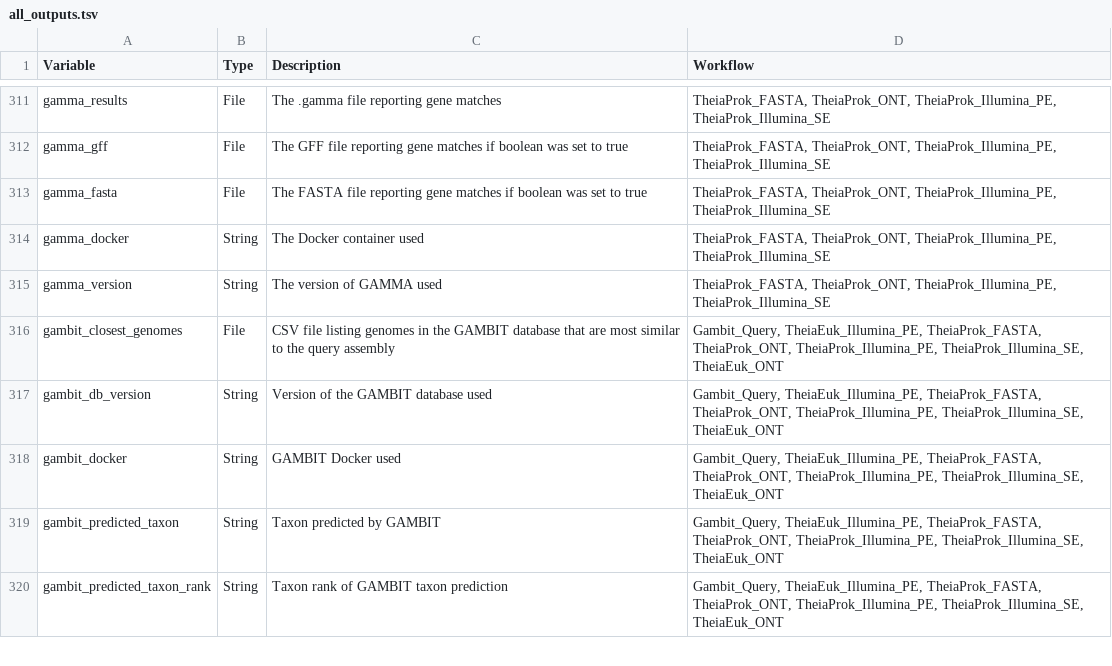
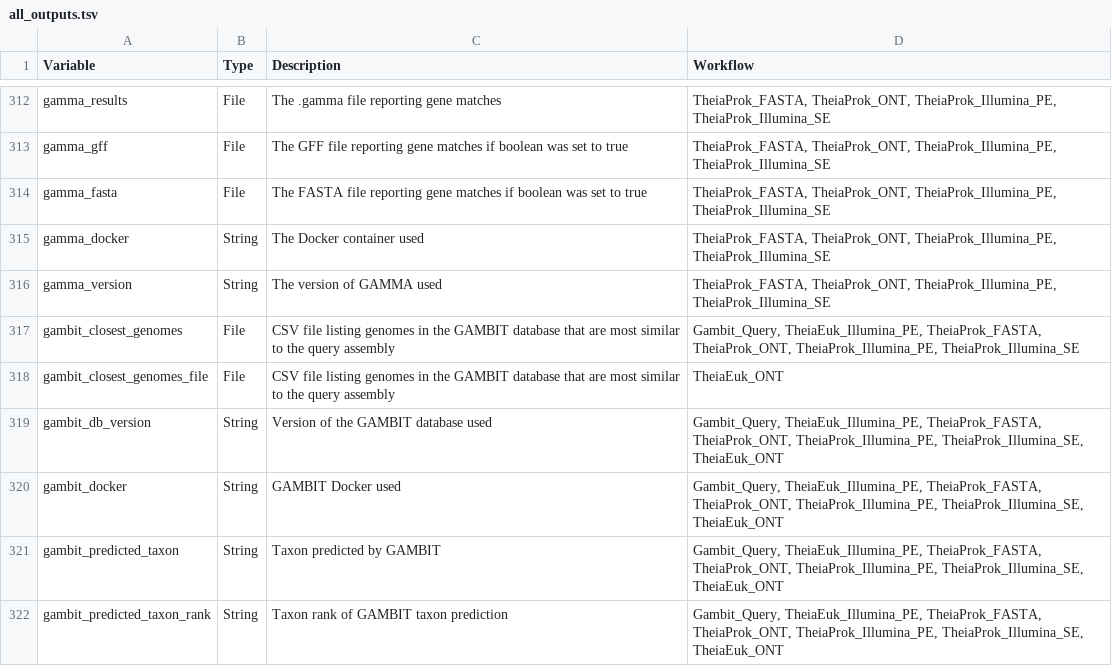
Before and after one commit to theiagen/public_health_bioinformatics, a TSV file: docs/assets/tables/all_outputs.tsv, drawn as a sheet; only a part is shown, gaps mark what is left out; the diff covers the shown part only.

```diff
--- a/docs/assets/tables/all_outputs.tsv
+++ b/docs/assets/tables/all_outputs.tsv
@@ -315,3 +316,4 @@ gamma_docker	String	The Docker container used	TheiaProk_FASTA, TheiaProk_ONT, Th
 gamma_version	String	The version of GAMMA used	TheiaProk_FASTA, TheiaProk_ONT, TheiaProk_Illumina_PE, TheiaProk_Illumina_SE
-gambit_closest_genomes	File	CSV file listing genomes in the GAMBIT database that are most similar to the query assembly	Gambit_Query, TheiaEuk_Illumina_PE, TheiaProk_FASTA, TheiaProk_ONT, TheiaProk_Illumina_PE, TheiaProk_Illumina_SE, TheiaEuk_ONT
+gambit_closest_genomes	File	CSV file listing genomes in the GAMBIT database that are most similar to the query assembly	Gambit_Query, TheiaEuk_Illumina_PE, TheiaProk_FASTA, TheiaProk_ONT, TheiaProk_Illumina_PE, TheiaProk_Illumina_SE
+gambit_closest_genomes_file	File	CSV file listing genomes in the GAMBIT database that are most similar to the query assembly	TheiaEuk_ONT
 gambit_db_version	String	Version of the GAMBIT database used	Gambit_Query, TheiaEuk_Illumina_PE, TheiaProk_FASTA, TheiaProk_ONT, TheiaProk_Illumina_PE, TheiaProk_Illumina_SE, TheiaEuk_ONT
```
Also changed, not shown: 11 added rows, 1 removed row and 40 edited cells elsewhere in this file, 2 other files.
